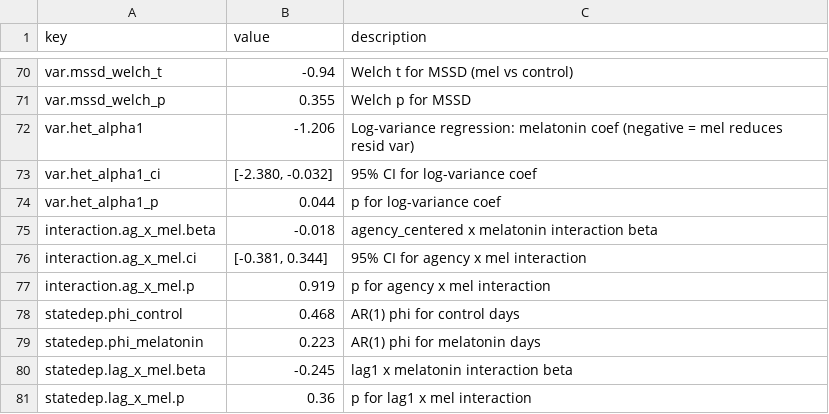
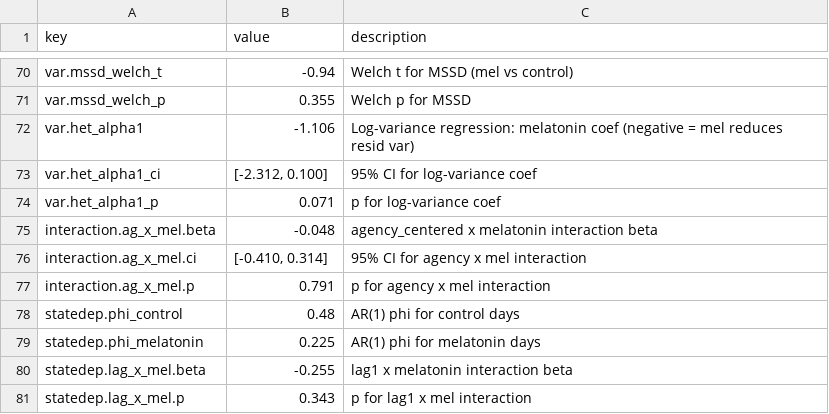
Before and after one commit to haomeng797-ship-it/N-of-1-Melatonin-Study, a CSV file: outputs/results_table.csv, drawn as a sheet; only a part is shown, gaps mark what is left out; the diff covers the shown part only.

```diff
--- a/outputs/results_table.csv
+++ b/outputs/results_table.csv
@@ -71,11 +71,11 @@ var.mssd_welch_t,-0.94,Welch t for MSSD (mel vs control)
 var.mssd_welch_p,0.355,Welch p for MSSD
-var.het_alpha1,-1.206,Log-variance regression: melatonin coef (negative = mel reduces resid var)
-var.het_alpha1_ci,"[-2.380, -0.032]",95% CI for log-variance coef
-var.het_alpha1_p,0.044,p for log-variance coef
-interaction.ag_x_mel.beta,-0.018,agency_centered x melatonin interaction beta
-interaction.ag_x_mel.ci,"[-0.381, 0.344]",95% CI for agency x mel interaction
-interaction.ag_x_mel.p,0.919,p for agency x mel interaction
-statedep.phi_control,0.468,AR(1) phi for control days
-statedep.phi_melatonin,0.223,AR(1) phi for melatonin days
-statedep.lag_x_mel.beta,-0.245,lag1 x melatonin interaction beta
-statedep.lag_x_mel.p,0.36,p for lag1 x mel interaction
+var.het_alpha1,-1.106,Log-variance regression: melatonin coef (negative = mel reduces resid var)
+var.het_alpha1_ci,"[-2.312, 0.100]",95% CI for log-variance coef
+var.het_alpha1_p,0.071,p for log-variance coef
+interaction.ag_x_mel.beta,-0.048,agency_centered x melatonin interaction beta
+interaction.ag_x_mel.ci,"[-0.410, 0.314]",95% CI for agency x mel interaction
+interaction.ag_x_mel.p,0.791,p for agency x mel interaction
+statedep.phi_control,0.48,AR(1) phi for control days
+statedep.phi_melatonin,0.225,AR(1) phi for melatonin days
+statedep.lag_x_mel.beta,-0.255,lag1 x melatonin interaction beta
+statedep.lag_x_mel.p,0.343,p for lag1 x mel interaction
```
Also changed, not shown: 47 edited cells elsewhere in this file, data/miura_ema_70day_daily.csv, outputs/ar1_coefficients.csv, 19 other files.
